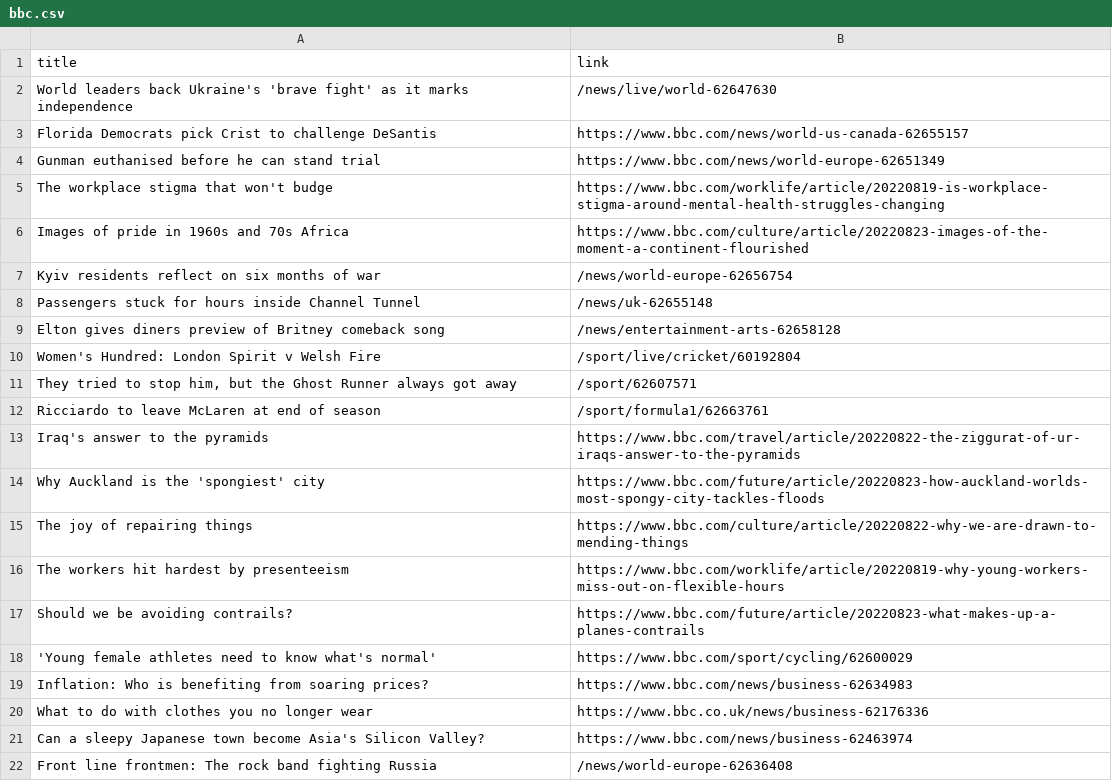
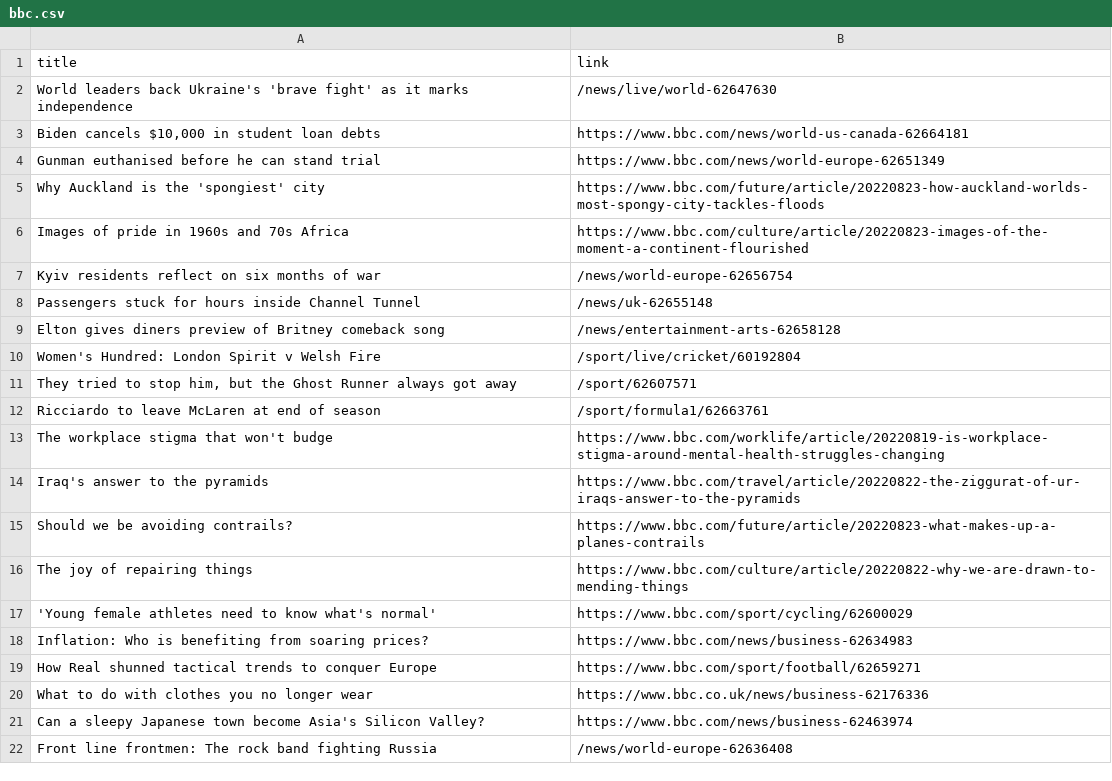
Before and after one commit to carolinaszv/automatic-scraper-bbc, a CSV file: bbc.csv, drawn as a sheet; only a part is shown.

```diff
--- a/bbc.csv
+++ b/bbc.csv
@@ -2,5 +2,5 @@ title,link
 World leaders back Ukraine's 'brave fight' as it marks independence,/news/live/world-62647630
-Florida Democrats pick Crist to challenge DeSantis,https://www.bbc.com/news/world-us-canada-62655157
+"Biden cancels $10,000 in student loan debts",https://www.bbc.com/news/world-us-canada-62664181
 Gunman euthanised before he can stand trial,https://www.bbc.com/news/world-europe-62651349
-The workplace stigma that won't budge,https://www.bbc.com/worklife/article/20220819-is-workplace-stigma-around-mental-health-struggles-changing
+Why Auckland is the 'spongiest' city,https://www.bbc.com/future/article/20220823-how-auckland-worlds-most-spongy-city-tackles-floods
 Images of pride in 1960s and 70s Africa,https://www.bbc.com/culture/article/20220823-images-of-the-moment-a-continent-flourished
@@ -12,9 +12,9 @@ Women's Hundred: London Spirit v Welsh Fire,/sport/live/cricket/60192804
 Ricciardo to leave McLaren at end of season,/sport/formula1/62663761
+The workplace stigma that won't budge,https://www.bbc.com/worklife/article/20220819-is-workplace-stigma-around-mental-health-struggles-changing
 Iraq's answer to the pyramids,https://www.bbc.com/travel/article/20220822-the-ziggurat-of-ur-iraqs-answer-to-the-pyramids
-Why Auckland is the 'spongiest' city,https://www.bbc.com/future/article/20220823-how-auckland-worlds-most-spongy-city-tackles-floods
+Should we be avoiding contrails?,https://www.bbc.com/future/article/20220823-what-makes-up-a-planes-contrails
 The joy of repairing things,https://www.bbc.com/culture/article/20220822-why-we-are-drawn-to-mending-things
-The workers hit hardest by presenteeism,https://www.bbc.com/worklife/article/20220819-why-young-workers-miss-out-on-flexible-hours
-Should we be avoiding contrails?,https://www.bbc.com/future/article/20220823-what-makes-up-a-planes-contrails
 'Young female athletes need to know what's normal',https://www.bbc.com/sport/cycling/62600029
 Inflation: Who is benefiting from soaring prices?,https://www.bbc.com/news/business-62634983
+How Real shunned tactical trends to conquer Europe,https://www.bbc.com/sport/football/62659271
 What to do with clothes you no longer wear,https://www.bbc.co.uk/news/business-62176336
```
